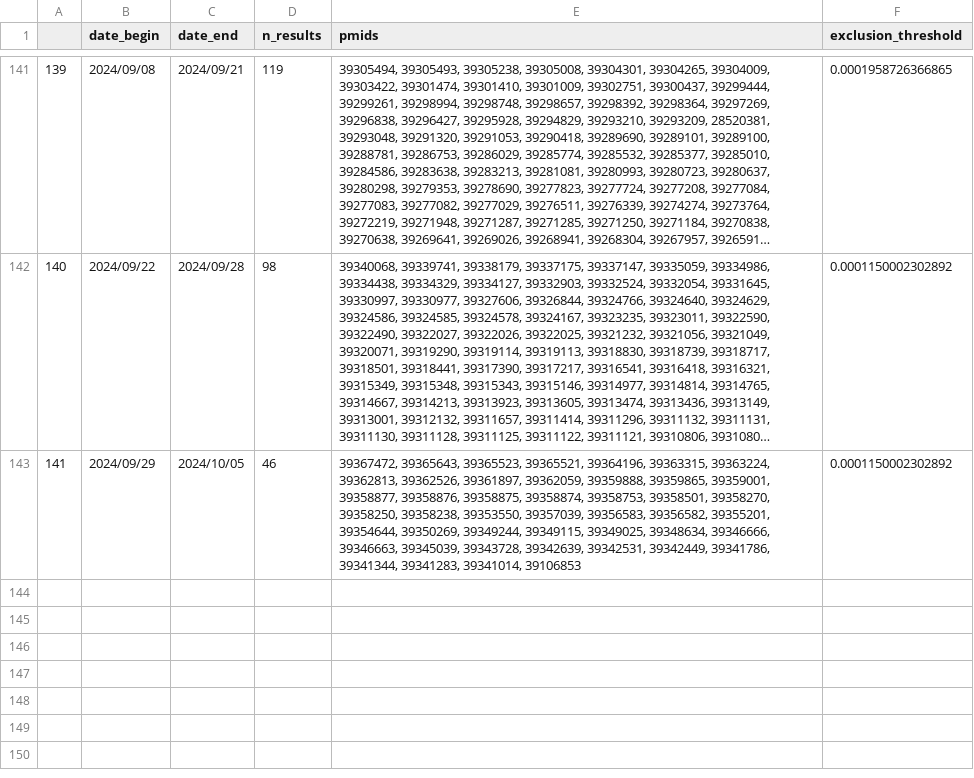
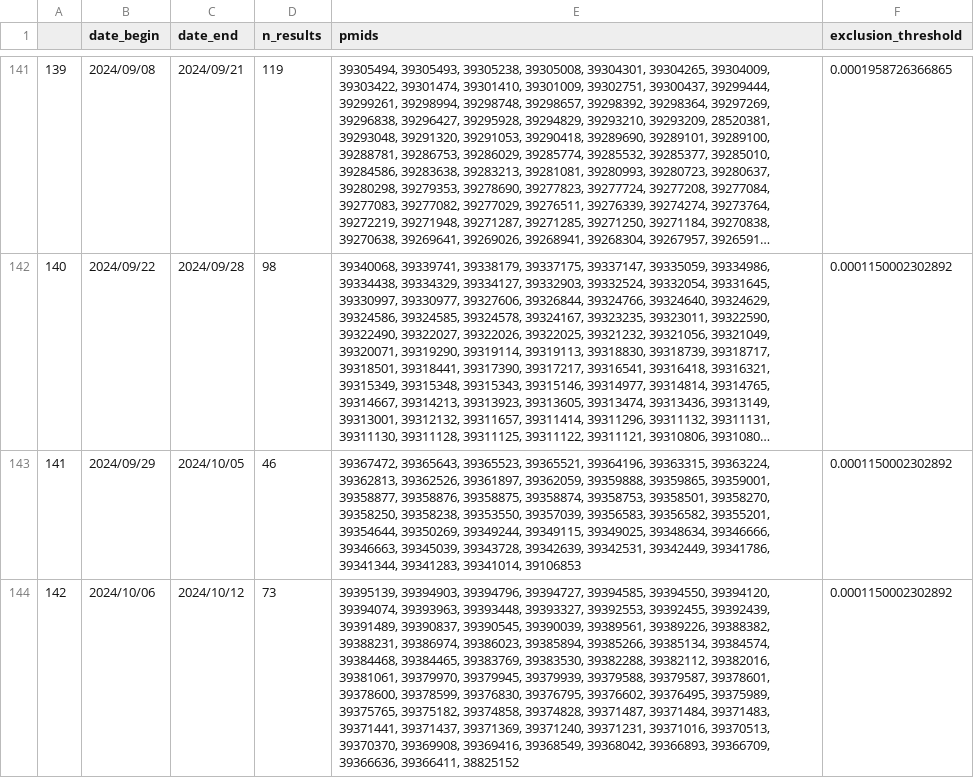
Before and after one commit to urppchusj/impactpharmacie, a CSV file: data/second_gen/extraction_log.csv, drawn as a sheet; only a part is shown, gaps mark what is left out; long unchanged cells end in …; the diff names each change by its address in the sheet, - before the commit and + after, or states it on an @@ line.

Commit message:
data update 2024/10/14

```diff
--- a/data/second_gen/extraction_log.csv
+++ b/data/second_gen/extraction_log.csv
+row 144: 142 | 2024/10/06 | 2024/10/12 | 73 | 39395139, 39394903, 39394796, 39394727, 39394585, 39394550, 39394120, 39394074, 39393963, 39393448, 39393327, 39392553, 39392455, 39392439, 39391489, 39390837, 39390545, 39390039, 39389561, 39389226, 39388382, 39388231, 39386974, 39386023, 39385894, 39385266, 39385134, 39384574, 39384468, 39384465, 39383769, 39383530, 39382288, 39382112, 39382016, 39381061, 39379970, 39379945, 39379939, 39379588, 39379587, 39378601, 39378600, 39378599, 39376830, 39376795, 39376602, 39376495, 39375989, 39375765, 39375182, 39374858, 39374828, 39371487, 39371484, 39371483, 39371441, 39371437, 39371369, 39371240, 39371231, 39371016, 39370513, 39370370, 39369908, 39369416, 39368549, 39368042, 39366893, 39366709, 39366636, 39366411, 38825152 | 0.0001150002302892
```
Also changed, not shown: data/second_gen/predictions.csv, 2 other files.
